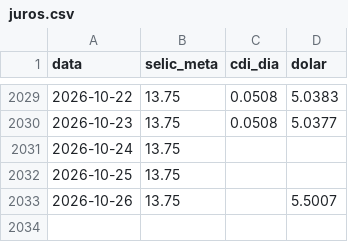
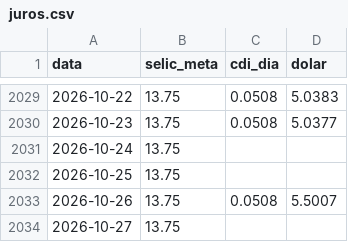
Before and after one commit to pietrosalvador5-boop/painel-previmpa, a CSV file: dados/juros.csv, drawn as a sheet; only a part is shown, gaps mark what is left out.

```diff
--- a/dados/juros.csv
+++ b/dados/juros.csv
@@ -2032,2 +2032,3 @@ data,selic_meta,cdi_dia,dolar
 2026-10-25,13.75,,
-2026-10-26,13.75,,5.5007
+2026-10-26,13.75,0.0508,5.5007
+2026-10-27,13.75,,
```
Also changed, not shown: dados/bolsa.csv, dados/copom.csv, 1 other file.
